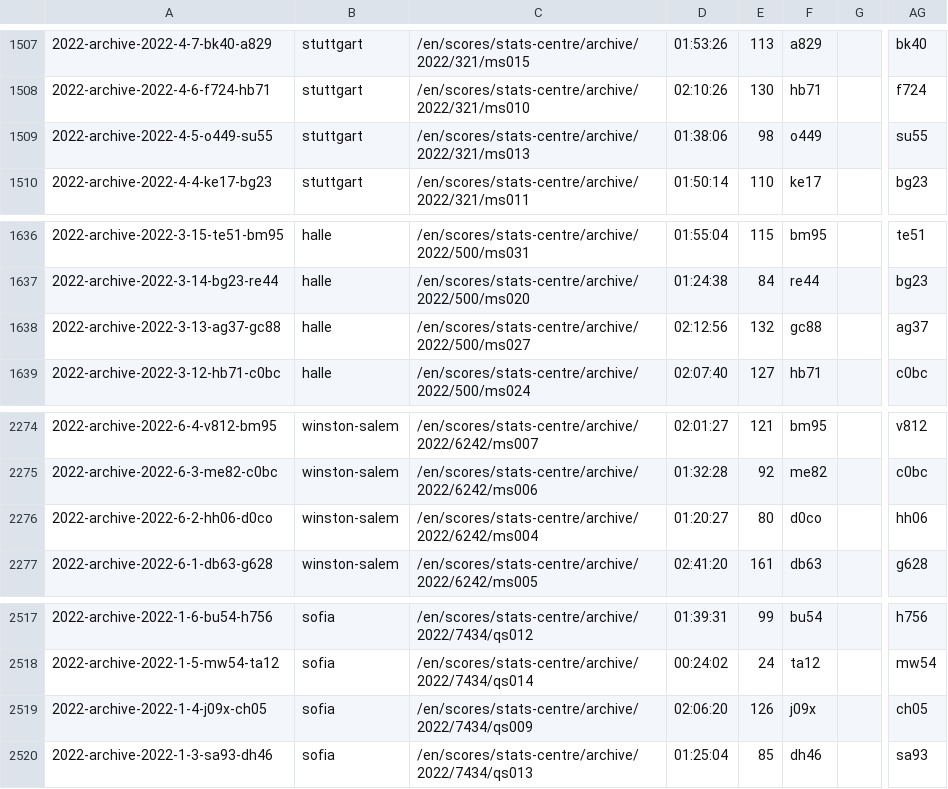
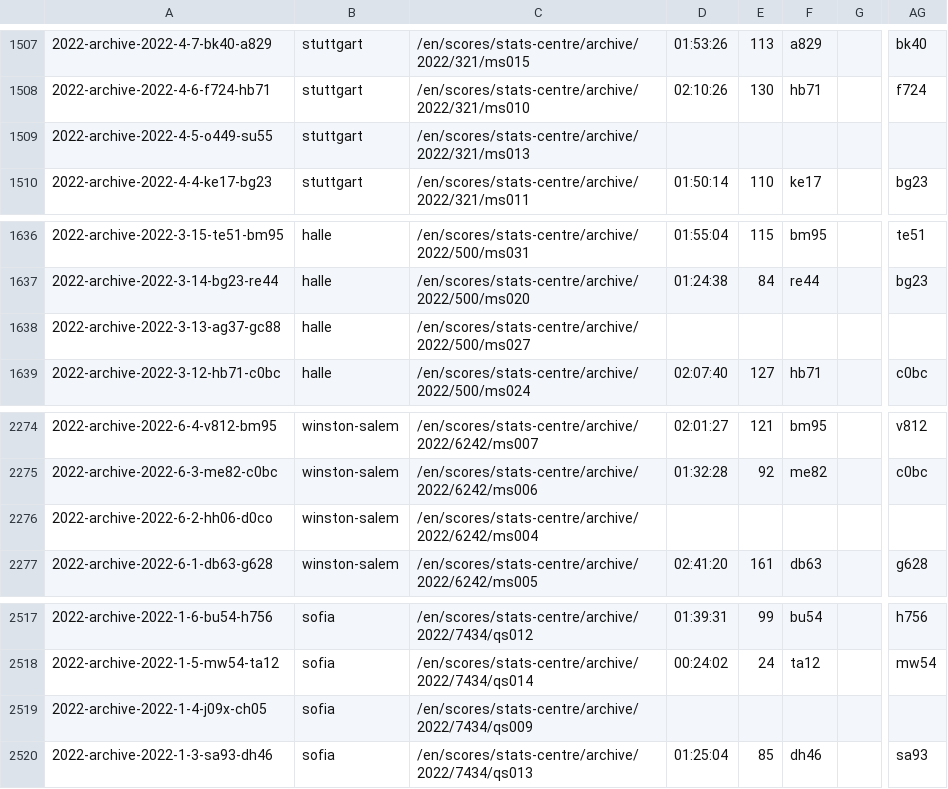
Before and after one commit to serve-and-volley/atp-world-tour-tennis-data, a CSV file: csv/3_match_stats/match_stats_2022.csv, drawn as a sheet; only a part is shown, gaps mark what is left out; the diff covers the shown part only; the diff names each change by its address in the sheet, - before the commit and + after, or states it on an @@ line.

```diff
--- a/csv/3_match_stats/match_stats_2022.csv
+++ b/csv/3_match_stats/match_stats_2022.csv
-D1509: 01:38:06
+D1509: (empty)
-E1509: 98
+E1509: (empty)
-F1509: o449
+F1509: (empty)
-AG1509: su55
+AG1509: (empty)
-D1638: 02:12:56
+D1638: (empty)
-E1638: 132
+E1638: (empty)
-F1638: gc88
+F1638: (empty)
-AG1638: ag37
+AG1638: (empty)
-D2276: 01:20:27
+D2276: (empty)
-E2276: 80
+E2276: (empty)
-F2276: d0co
+F2276: (empty)
-AG2276: hh06
+AG2276: (empty)
-D2519: 02:06:20
+D2519: (empty)
-E2519: 126
+E2519: (empty)
-F2519: j09x
+F2519: (empty)
-AG2519: ch05
+AG2519: (empty)
```
Also changed, not shown: 2 added rows and 16 edited cells elsewhere in this file.
